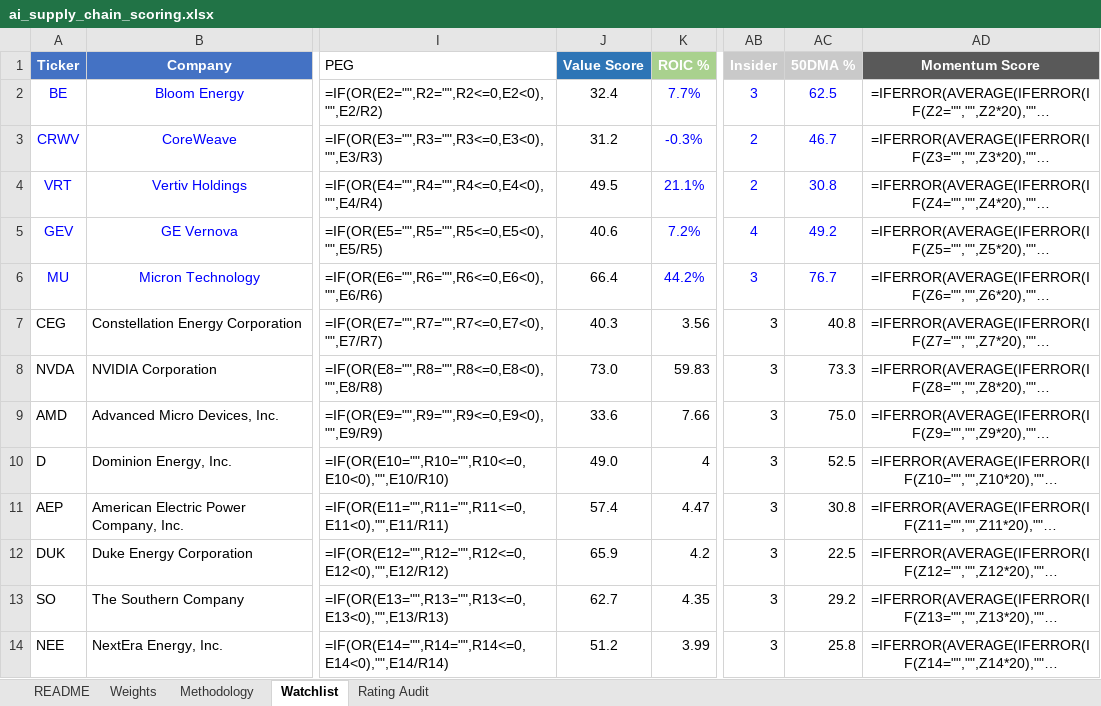
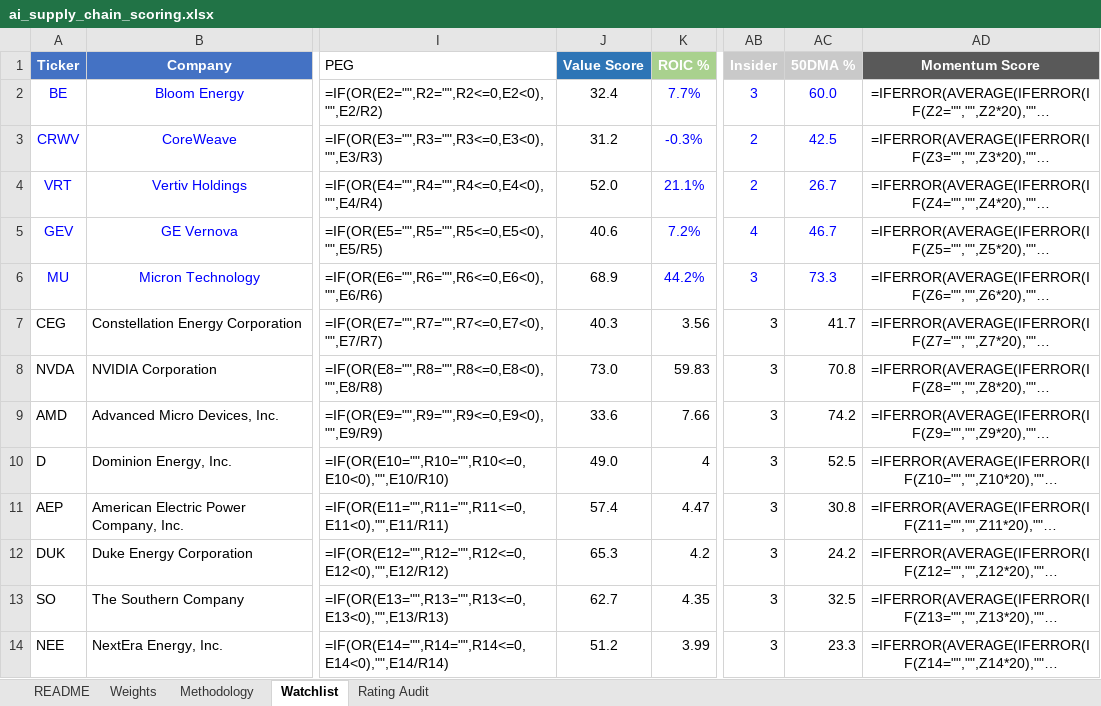
Before and after one commit to dgaraventa5/ai-stocks, an Excel workbook: 00-master/ai_supply_chain_scoring.xlsx, sheet Watchlist, drawn as a sheet; only a part is shown, gaps mark what is left out; long unchanged cells end in …; values as stored, in another font and other column widths than the file's, no borders; formulas without a stored value are shown as written; conditional formats not drawn; the diff covers the shown part only; the diff names each change by its address in the sheet, - before the commit and + after, or states it on an @@ line.

```diff
--- a/00-master/ai_supply_chain_scoring.xlsx (sheet Watchlist)
+++ b/00-master/ai_supply_chain_scoring.xlsx (sheet Watchlist)
-AC2 (50DMA %): 62.5
+AC2 (50DMA %): 60.0
-AC3 (50DMA %): 46.7
+AC3 (50DMA %): 42.5
-J4 (Value Score): 49.5
+J4 (Value Score): 52.0
-AC4 (50DMA %): 30.8
+AC4 (50DMA %): 26.7
-AC5 (50DMA %): 49.2
+AC5 (50DMA %): 46.7
-J6 (Value Score): 66.4
+J6 (Value Score): 68.9
-AC6 (50DMA %): 76.7
+AC6 (50DMA %): 73.3
-AC7 (50DMA %): 40.8
+AC7 (50DMA %): 41.7
-AC8 (50DMA %): 73.3
+AC8 (50DMA %): 70.8
-AC9 (50DMA %): 75.0
+AC9 (50DMA %): 74.2
-J12 (Value Score): 65.9
+J12 (Value Score): 65.3
-AC12 (50DMA %): 22.5
+AC12 (50DMA %): 24.2
-AC13 (50DMA %): 29.2
+AC13 (50DMA %): 32.5
-AC14 (50DMA %): 25.8
+AC14 (50DMA %): 23.3
```
Also changed, not shown: 218 edited cells elsewhere in this sheet, 22 other files.
